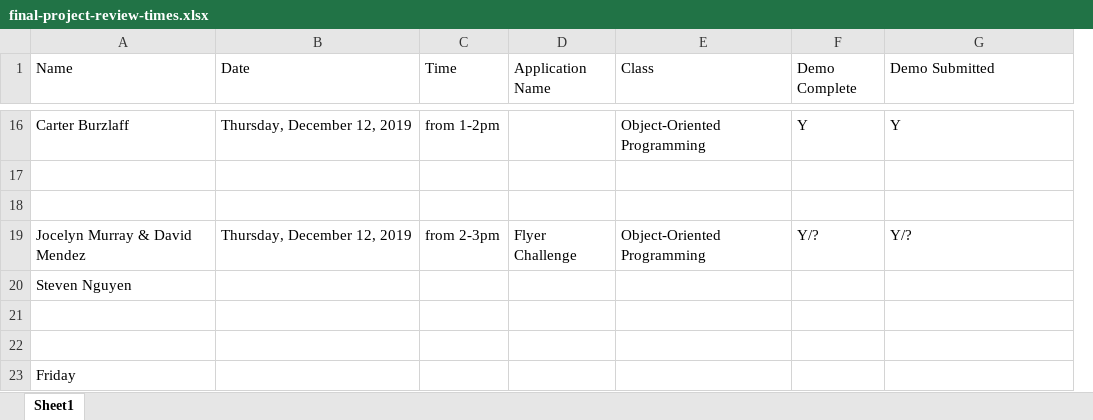
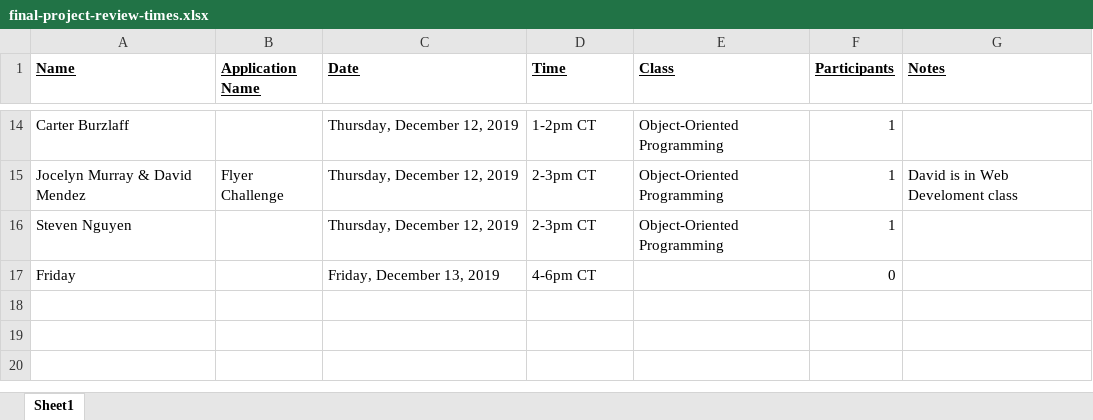
Before and after one commit to EricJPogue/CPSC-24500, an Excel workbook: final-project-review-times.xlsx, sheet Sheet1, drawn as a sheet; only a part is shown, gaps mark what is left out; values as stored, in another font and other column widths than the file's, no borders; removed rows and columns are numbered as before the commit, all else as after; the diff covers the shown part only; the diff names each change by its address in the sheet, - before the commit and + after, or states it on an @@ line.

```diff
--- a/final-project-review-times.xlsx (sheet Sheet1)
+++ b/final-project-review-times.xlsx (sheet Sheet1)
+column B (Application Name), row 15: Flyer Challenge
-column C (Time), row 16: from 1-2pm; row 19: from 2-3pm
@@ A1 bold: off → on, underline: off → on @@
@@ C1 bold: off → on, underline: off → on @@
-D1: Application Name
+D1: Time
@@ D1:G1 bold: off → on, underline: off → on @@
-F1: Demo Complete
+F1: Participants
-G1: Demo Submitted
+G1: Notes
-D14 (Time): (empty)
+D14 (Time): 1-2pm CT
-F14 (Participants): Y
+F14 (Participants): 1
-G14 (Notes): Y
+G14 (Notes): (empty)
-row 17: (empty)
-row 18: (empty)
-D15 (Time): Flyer Challenge
+D15 (Time): 2-3pm CT
-F15 (Participants): Y/?
+F15 (Participants): 1
-G15 (Notes): Y/?
+G15 (Notes): David is in Web Develoment class
-row 20: Steven Nguyen
-row 16: (empty)
+row 16: Steven Nguyen |  | Thursday, December 12, 2019 | 2-3pm CT | Object-Oriented Programming | 1
-row 17: (empty)
+row 17: Friday |  | Friday, December 13, 2019 | 4-6pm CT |  | 0
-row 23: Friday
```
Also changed, not shown: 2 added rows, 4 removed rows, 31 edited cells and cell formats elsewhere in this sheet, 1 other file.
